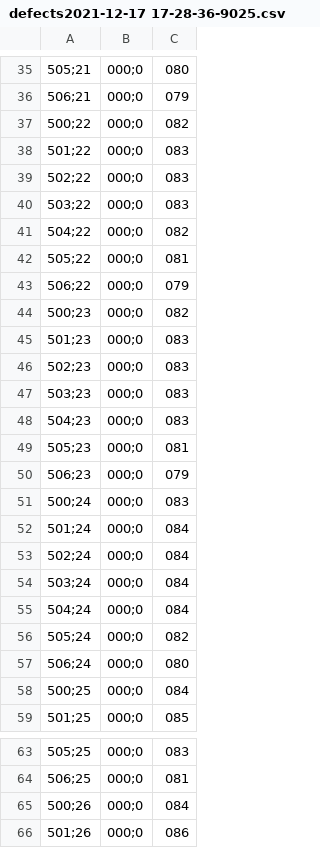
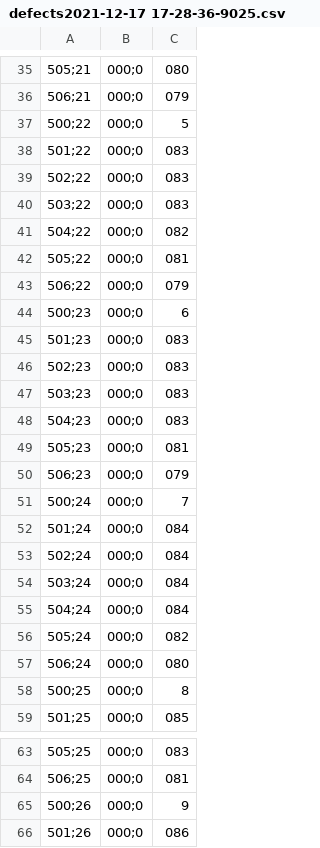
Before and after one commit to AlexandrKopysov/parsing_csv_to_msword, a CSV file: Доки/defects2021-12-17 17-28-36-9025.csv, drawn as a sheet; only a part is shown, gaps mark what is left out; the diff covers the shown part only.

```diff
--- a/Доки/defects2021-12-17 17-28-36-9025.csv
+++ b/Доки/defects2021-12-17 17-28-36-9025.csv
@@ -36,3 +36,3 @@
 506;21,000;0,079
-500;22,000;0,082
+500;22,000;0,5
 501;22,000;0,083
@@ -43,3 +43,3 @@
 506;22,000;0,079
-500;23,000;0,082
+500;23,000;0,6
 501;23,000;0,083
@@ -50,3 +50,3 @@
 506;23,000;0,079
-500;24,000;0,083
+500;24,000;0,7
 501;24,000;0,084
@@ -57,3 +57,3 @@
 506;24,000;0,080
-500;25,000;0,084
+500;25,000;0,8
 501;25,000;0,085
@@ -64,3 +64,3 @@
 506;25,000;0,081
-500;26,000;0,084
+500;26,000;0,9
 501;26,000;0,086
```
Also changed, not shown: 14 edited cells elsewhere in this file, 21 other files.
